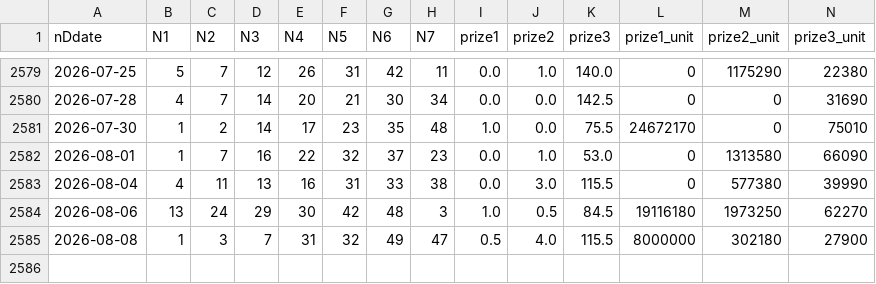
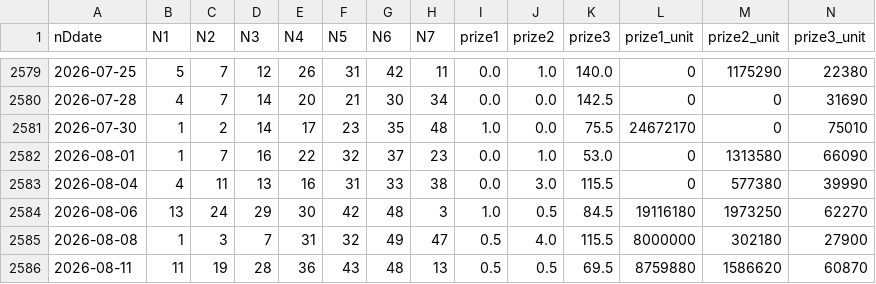
Before and after one commit to mrlam98613/flask_streamlit_web_fullfunc, a CSV file: A_msk_lottery_data_folder/M6_lotto_history_prize.csv, drawn as a sheet; only a part is shown, gaps mark what is left out.

Commit message:
fix Z4 folder

```diff
--- a/A_msk_lottery_data_folder/M6_lotto_history_prize.csv
+++ b/A_msk_lottery_data_folder/M6_lotto_history_prize.csv
@@ -2585 +2585,2 @@
 2026-08-08,1,3,7,31,32,49,47,0.5,4.0,115.5,8000000,302180,27900
+2026-08-11,11,19,28,36,43,48,13,0.5,0.5,69.5,8759880,1586620,60870
```
Also changed, not shown: A_msk_lottery_data_folder/M2_last_upgrade_lotto_data.csv, A_msk_lottery_data_folder/M4_lotto_prize_summary.csv, 14 other files.
